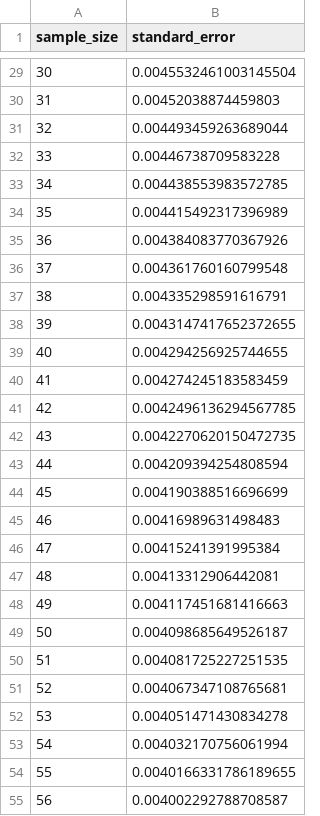
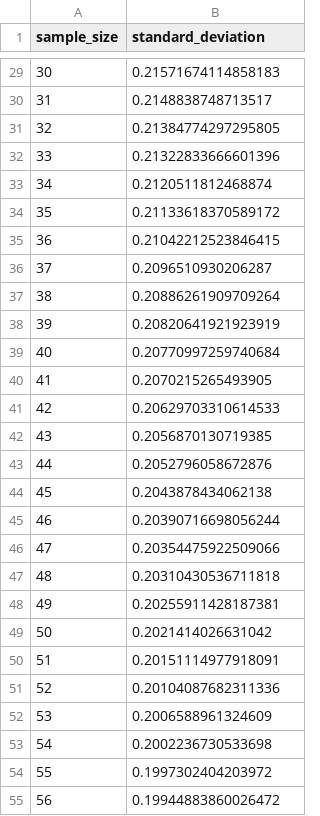
Before and after one commit to dimits-ts/aposteriori-unimodality, a CSV file: cache/DICES-990_variance.csv, drawn as a sheet; only a part is shown, gaps mark what is left out; the diff covers the shown part only.

```diff
--- a/cache/DICES-990_variance.csv
+++ b/cache/DICES-990_variance.csv
@@ -1 +1 @@
-sample_size,standard_error
+sample_size,standard_deviation
@@ -29,27 +29,27 @@ sample_size,standard_error
-30,0.0045532461003145504
-31,0.00452038874459803
-32,0.004493459263689044
-33,0.00446738709583228
-34,0.004438553983572785
-35,0.004415492317396989
-36,0.004384083770367926
-37,0.004361760160799548
-38,0.004335298591616791
-39,0.0043147417652372655
-40,0.004294256925744655
-41,0.004274245183583459
-42,0.0042496136294567785
-43,0.0042270620150472735
-44,0.004209394254808594
-45,0.004190388516696699
-46,0.00416989631498483
-47,0.00415241391995384
-48,0.00413312906442081
-49,0.004117451681416663
-50,0.004098685649526187
-51,0.004081725227251535
-52,0.004067347108765681
-53,0.004051471430834278
-54,0.004032170756061994
-55,0.0040166331786189655
-56,0.004002292788708587
+30,0.21571674114858183
+31,0.2148838748713517
+32,0.21384774297295805
+33,0.21322833666601396
+34,0.2120511812468874
+35,0.21133618370589172
+36,0.21042212523846415
+37,0.2096510930206287
+38,0.20886261909709264
+39,0.20820641921923919
+40,0.20770997259740684
+41,0.2070215265493905
+42,0.20629703310614533
+43,0.2056870130719385
+44,0.2052796058672876
+45,0.2043878434062138
+46,0.20390716698056244
+47,0.20354475922509066
+48,0.20310430536711818
+49,0.20255911428187381
+50,0.2021414026631042
+51,0.20151114977918091
+52,0.20104087682311336
+53,0.2006588961324609
+54,0.2002236730533698
+55,0.1997302404203972
+56,0.19944883860026472
```
Also changed, not shown: 1 added row and 43 edited cells elsewhere in this file, cache/DICES-350_variance.csv, 6 other files.
